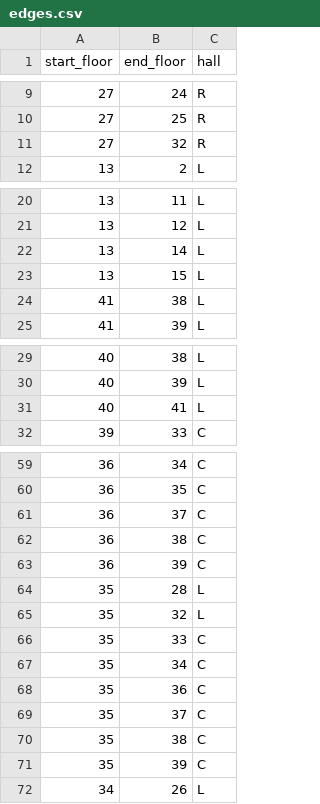
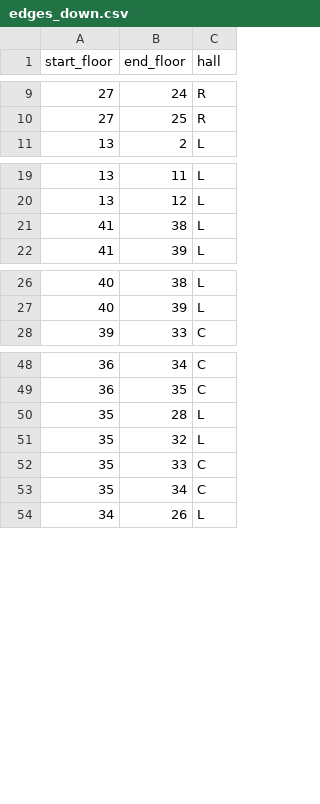
Before and after one commit to Aigul9/elevators, a CSV file: data/edges_down.csv (was data/edges.csv), drawn as a sheet; only a part is shown, gaps mark what is left out; the diff covers the shown part only.

```diff
--- a/data/edges.csv
+++ b/data/edges_down.csv
@@ -10,3 +10,2 @@ start_floor,end_floor,hall
 27,25,R
-27,32,R
 13,2,L
@@ -21,4 +20,2 @@ start_floor,end_floor,hall
 13,12,L
-13,14,L
-13,15,L
 41,38,L
@@ -30,3 +27,2 @@ start_floor,end_floor,hall
 40,39,L
-40,41,L
 39,33,C
@@ -60,5 +49,2 @@ start_floor,end_floor,hall
 36,35,C
-36,37,C
-36,38,C
-36,39,C
 35,28,L
@@ -67,6 +53,2 @@ start_floor,end_floor,hall
 35,34,C
-35,36,C
-35,37,C
-35,38,C
-35,39,C
 34,26,L
```
Also changed, not shown: 50 removed rows elsewhere in this file, 2 other files.
